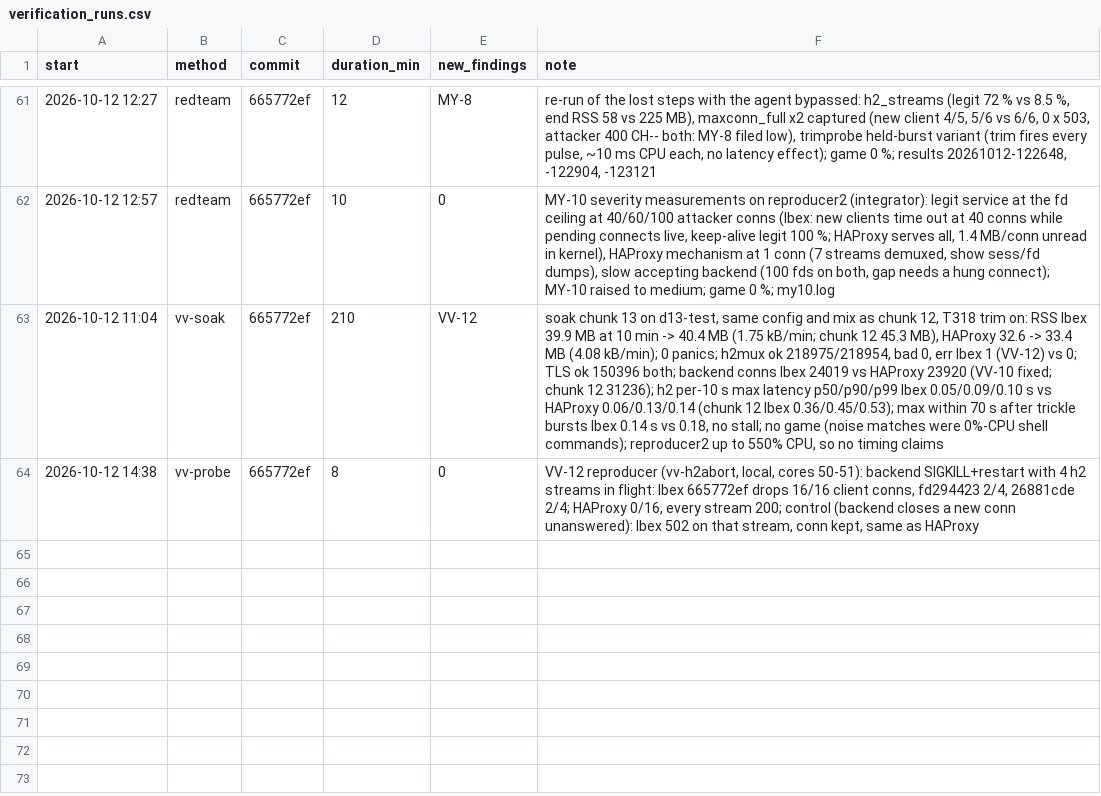
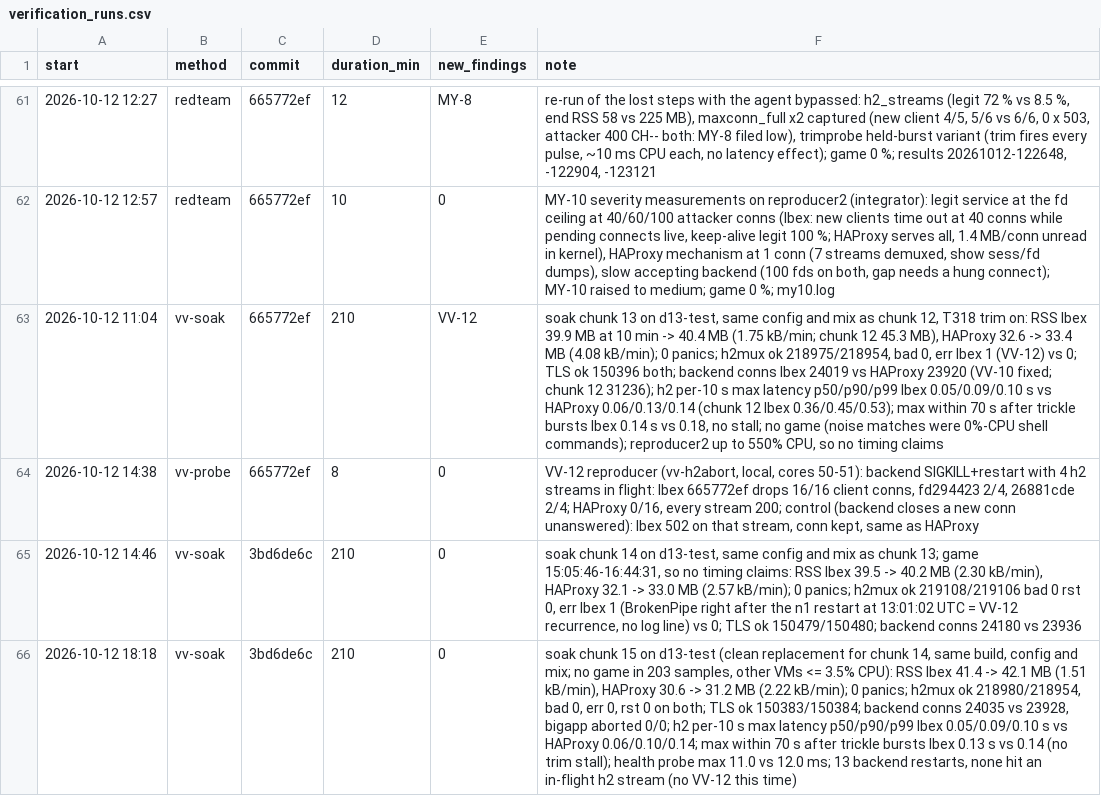
Before and after one commit to brhenc/alcyon-lb, a CSV file: data/verification_runs.csv, drawn as a sheet; only a part is shown, gaps mark what is left out; the diff names each change by its address in the sheet, - before the commit and + after, or states it on an @@ line.

```diff
--- a/data/verification_runs.csv
+++ b/data/verification_runs.csv
+row 65: 2026-10-12 14:46 | vv-soak | 3bd6de6c | 210 | 0 | soak chunk 14 on d13-test, same config and mix as chunk 13; game 15:05:46-16:44:31, so no timing claims: RSS Ibex 39.5 -> 40.2 MB (2.30 kB/min), HAProxy 32.1 -> 33.0 MB (2.57 kB/min); 0 panics; h2mux ok 219108/219106 bad 0 rst 0, err Ibex 1 (BrokenPipe right after the n1 restart at 13:01:02 UTC = VV-12 recurrence, no log line) vs 0; TLS ok 150479/150480; backend conns 24180 vs 23936
+row 66: 2026-10-12 18:18 | vv-soak | 3bd6de6c | 210 | 0 | soak chunk 15 on d13-test (clean replacement for chunk 14, same build, config and mix; no game in 203 samples, other VMs <= 3.5% CPU): RSS Ibex 41.4 -> 42.1 MB (1.51 kB/min), HAProxy 30.6 -> 31.2 MB (2.22 kB/min); 0 panics; h2mux ok 218980/218954, bad 0, err 0, rst 0 on both; TLS ok 150383/150384; backend conns 24035 vs 23928, bigapp aborted 0/0; h2 per-10 s max latency p50/p90/p99 Ibex 0.05/0.09/0.10 s vs HAProxy 0.06/0.10/0.14; max within 70 s after trickle bursts Ibex 0.13 s vs 0.14 (no trim stall); health probe max 11.0 vs 12.0 ms; 13 backend restarts, none hit an in-flight h2 stream (no VV-12 this time)
```
Also changed, not shown: 1 other file.
